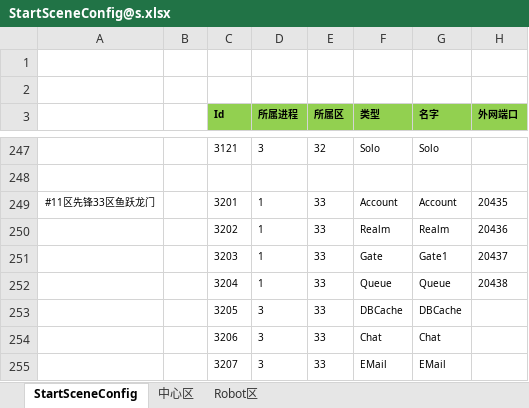
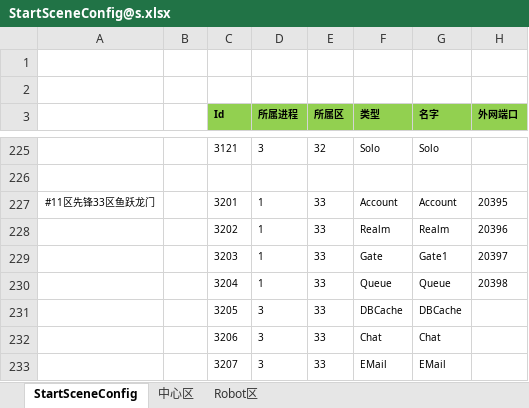
Before and after one commit to csyinghuochong/weijing, an Excel workbook: Excel/StartConfig/Localhost/StartSceneConfig@s.xlsx, sheet StartSceneConfig, drawn as a sheet; only a part is shown, gaps mark what is left out; values as stored, in another font and other column widths than the file's, no borders; addresses are those after the commit; the diff covers the shown part only; the diff names each change by its address in the sheet, - before the commit and + after, or states it on an @@ line.

```diff
--- a/Excel/StartConfig/Localhost/StartSceneConfig@s.xlsx (sheet StartSceneConfig)
+++ b/Excel/StartConfig/Localhost/StartSceneConfig@s.xlsx (sheet StartSceneConfig)
-H227 (外网端口): 20435
+H227 (外网端口): 20395
-H228 (外网端口): 20436
+H228 (外网端口): 20396
-H229 (外网端口): 20437
+H229 (外网端口): 20397
-H230 (外网端口): 20438
+H230 (外网端口): 20398
```
Also changed, not shown: 22 removed rows elsewhere in this sheet, Excel/StartConfig/Beta/StartSceneConfig@s.xlsx, 9 other files.
